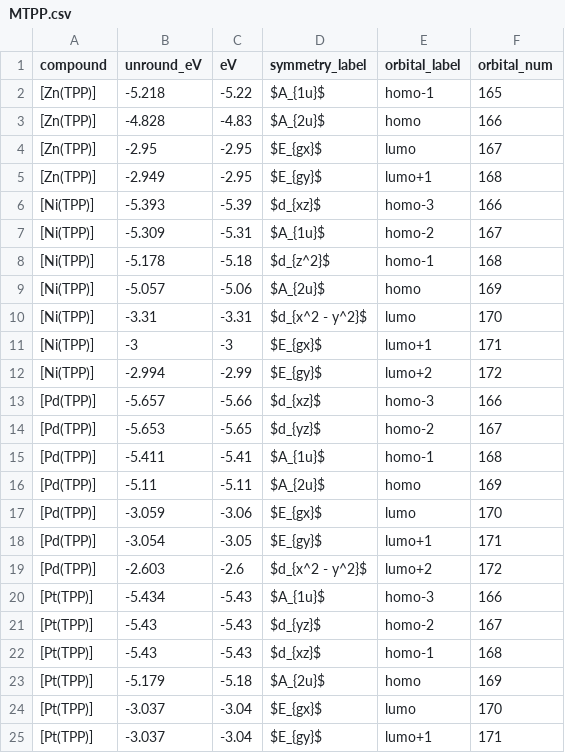
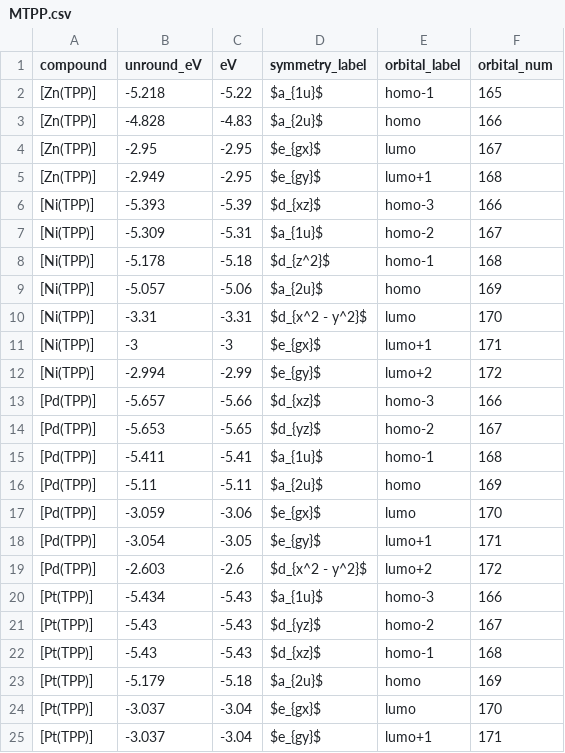
Before and after one commit to samuelpsmith/MOplot, a CSV file: MTPP.csv, drawn as a sheet.

Commit message:
labels corrected

```diff
--- a/MTPP.csv
+++ b/MTPP.csv
@@ -1,25 +1,25 @@
 compound,unround_eV,eV,symmetry_label,orbital_label,orbital_num
-[Zn(TPP)],-5.218,-5.22,$A_{1u}$,homo-1,165
-[Zn(TPP)],-4.828,-4.83,$A_{2u}$,homo,166
-[Zn(TPP)],-2.95,-2.95,$E_{gx}$,lumo,167
-[Zn(TPP)],-2.949,-2.95,$E_{gy}$,lumo+1,168
+[Zn(TPP)],-5.218,-5.22,$a_{1u}$,homo-1,165
+[Zn(TPP)],-4.828,-4.83,$a_{2u}$,homo,166
+[Zn(TPP)],-2.95,-2.95,$e_{gx}$,lumo,167
+[Zn(TPP)],-2.949,-2.95,$e_{gy}$,lumo+1,168
 [Ni(TPP)],-5.393,-5.39,$d_{xz}$,homo-3,166
-[Ni(TPP)],-5.309,-5.31,$A_{1u}$,homo-2,167
+[Ni(TPP)],-5.309,-5.31,$a_{1u}$,homo-2,167
 [Ni(TPP)],-5.178,-5.18,$d_{z^2}$,homo-1,168
-[Ni(TPP)],-5.057,-5.06,$A_{2u}$,homo,169
+[Ni(TPP)],-5.057,-5.06,$a_{2u}$,homo,169
 [Ni(TPP)],-3.31,-3.31,$d_{x^2 - y^2}$,lumo,170
-[Ni(TPP)],-3,-3,$E_{gx}$,lumo+1,171
-[Ni(TPP)],-2.994,-2.99,$E_{gy}$,lumo+2,172
+[Ni(TPP)],-3,-3,$e_{gx}$,lumo+1,171
+[Ni(TPP)],-2.994,-2.99,$e_{gy}$,lumo+2,172
 [Pd(TPP)],-5.657,-5.66,$d_{xz}$,homo-3,166
 [Pd(TPP)],-5.653,-5.65,$d_{yz}$,homo-2,167
-[Pd(TPP)],-5.411,-5.41,$A_{1u}$,homo-1,168
-[Pd(TPP)],-5.11,-5.11,$A_{2u}$,homo,169
-[Pd(TPP)],-3.059,-3.06,$E_{gx}$,lumo,170
-[Pd(TPP)],-3.054,-3.05,$E_{gy}$,lumo+1,171
+[Pd(TPP)],-5.411,-5.41,$a_{1u}$,homo-1,168
+[Pd(TPP)],-5.11,-5.11,$a_{2u}$,homo,169
+[Pd(TPP)],-3.059,-3.06,$e_{gx}$,lumo,170
+[Pd(TPP)],-3.054,-3.05,$e_{gy}$,lumo+1,171
 [Pd(TPP)],-2.603,-2.6,$d_{x^2 - y^2}$,lumo+2,172
-[Pt(TPP)],-5.434,-5.43,$A_{1u}$,homo-3,166
+[Pt(TPP)],-5.434,-5.43,$a_{1u}$,homo-3,166
 [Pt(TPP)],-5.43,-5.43,$d_{yz}$,homo-2,167
 [Pt(TPP)],-5.43,-5.43,$d_{xz}$,homo-1,168
-[Pt(TPP)],-5.179,-5.18,$A_{2u}$,homo,169
-[Pt(TPP)],-3.037,-3.04,$E_{gx}$,lumo,170
-[Pt(TPP)],-3.037,-3.04,$E_{gy}$,lumo+1,171
+[Pt(TPP)],-5.179,-5.18,$a_{2u}$,homo,169
+[Pt(TPP)],-3.037,-3.04,$e_{gx}$,lumo,170
+[Pt(TPP)],-3.037,-3.04,$e_{gy}$,lumo+1,171
```
